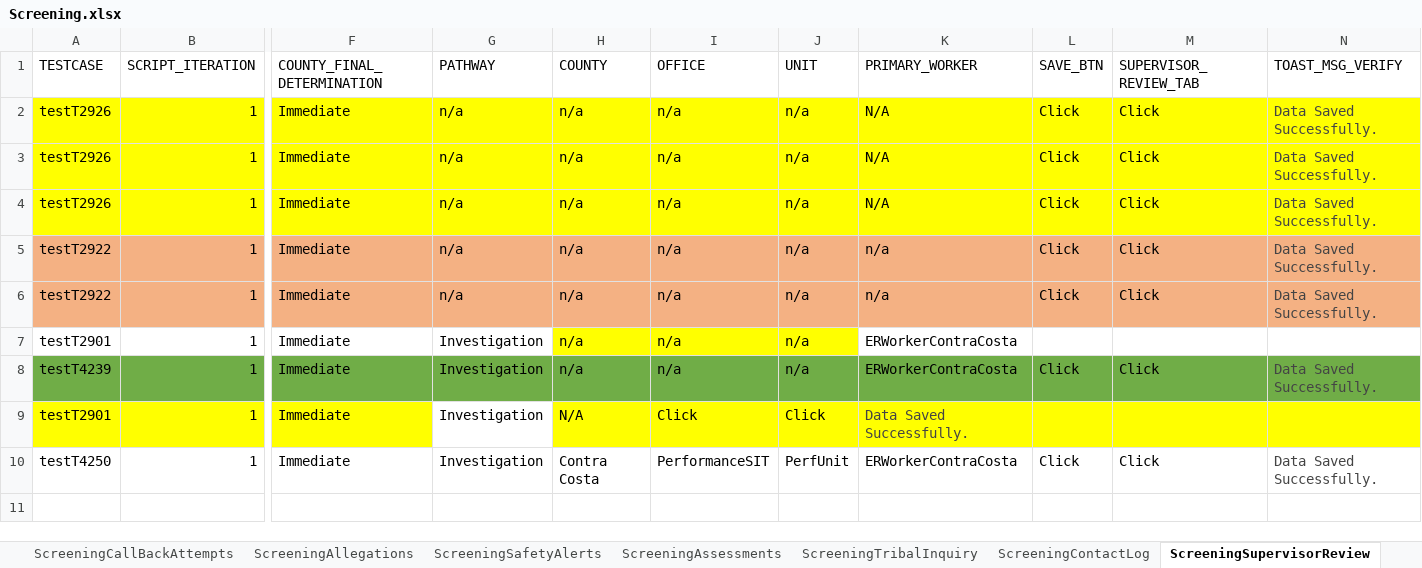
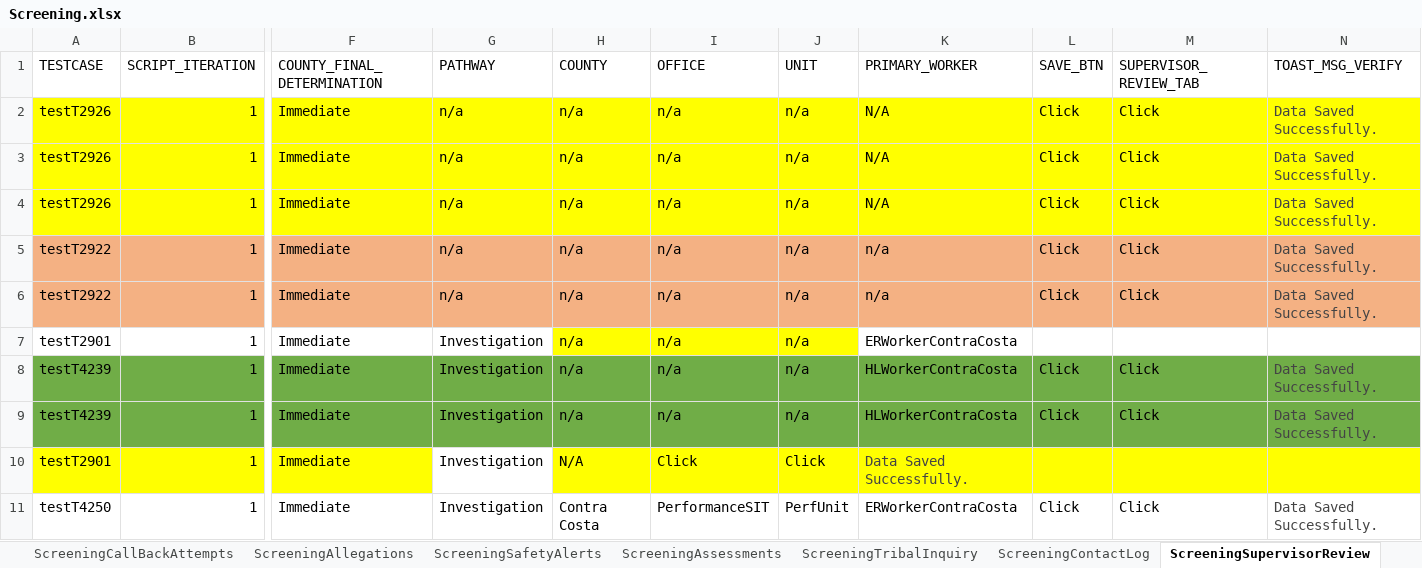
Before and after one commit to sup-pon/Code-repo, an Excel workbook: Screening.xlsx, sheet ScreeningSupervisorReview, drawn as a sheet; only a part is shown, gaps mark what is left out; values as stored, in another font and other column widths than the file's, no borders; rows hold the shown columns only; the diff names each change by its address in the sheet, - before the commit and + after, or states it on an @@ line.

```diff
--- a/Screening.xlsx (sheet ScreeningSupervisorReview)
+++ b/Screening.xlsx (sheet ScreeningSupervisorReview)
-K8 (PRIMARY_WORKER): ERWorkerContraCosta
+K8 (PRIMARY_WORKER): HLWorkerContraCosta
+row 9: testT4239 | 1 | Immediate | Investigation | n/a | n/a | n/a | HLWorkerContraCosta | Click | Click | Data Saved Successfully.
```
Also changed, not shown: sheet Home, sheet ScreeningAddresses, sheet ScreeningTribalInquiry, other sheet tabs.
